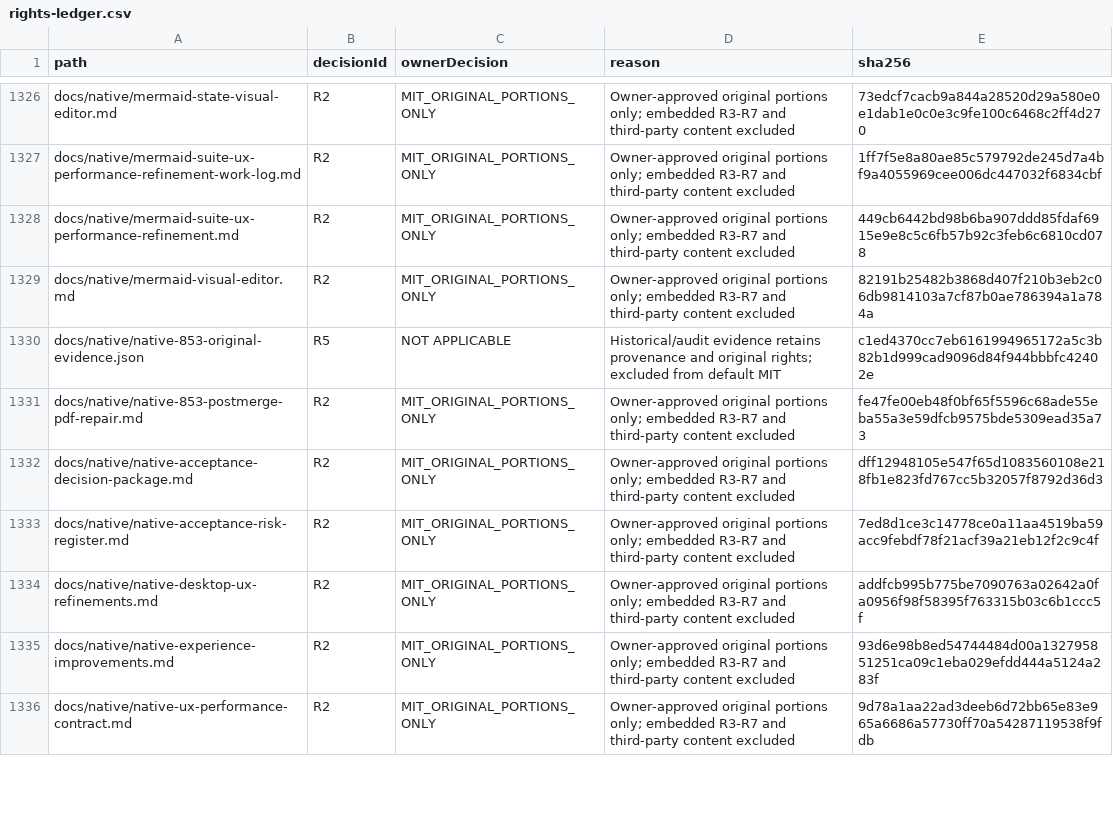
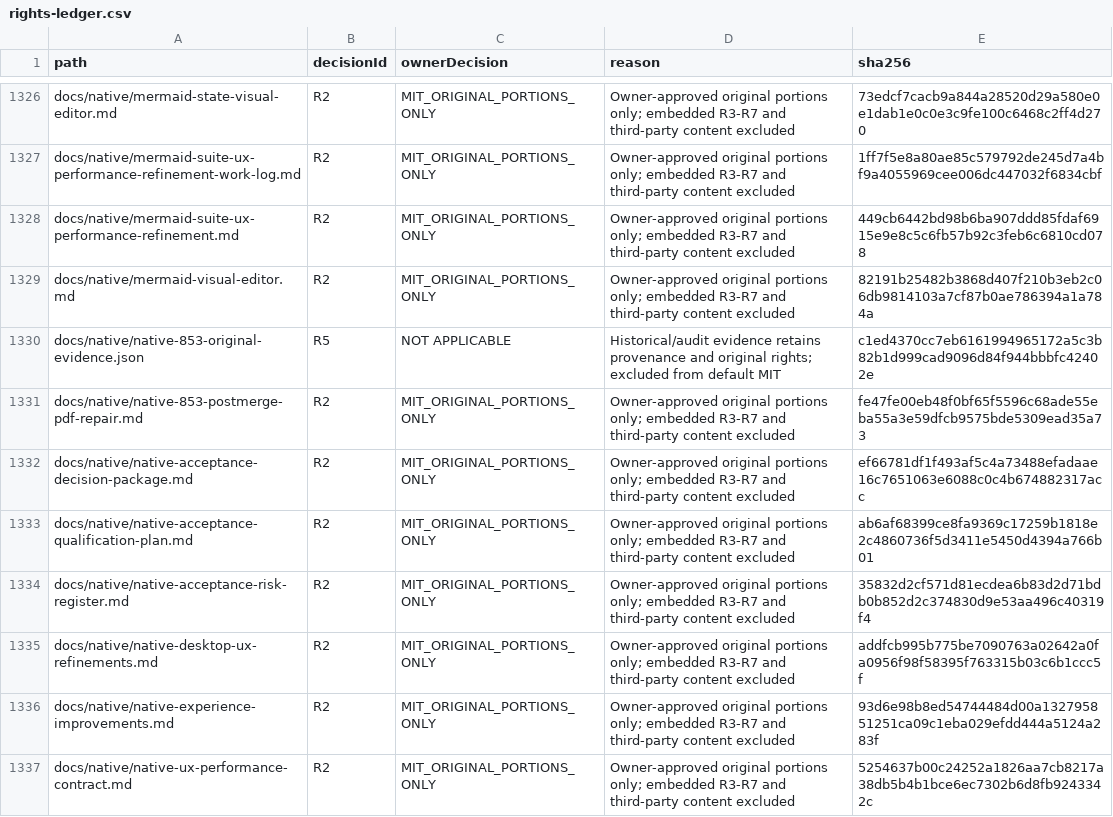
Before and after one commit to DouglasNLima/local-docs-studio, a CSV file: docs/open-source/evidence/goal62/rights-ledger.csv, drawn as a sheet; only a part is shown, gaps mark what is left out; the diff covers the shown part only.

Commit message:
docs(native): record design approval and bounded qualification plan [skip ci]

```diff
--- a/docs/open-source/evidence/goal62/rights-ledger.csv
+++ b/docs/open-source/evidence/goal62/rights-ledger.csv
@@ -1331,6 +1331,7 @@ docs/native/native-853-original-evidence.json,R5,NOT APPLICABLE,Historical/audit
 docs/native/native-853-postmerge-pdf-repair.md,R2,MIT_ORIGINAL_PORTIONS_ONLY,Owner-approved original portions only; embedded R3-R7 and third-party content excluded,fe47fe00eb48f0bf65f5596c68ade55eba55a3e59dfcb9575bde5309ead35a73
-docs/native/native-acceptance-decision-package.md,R2,MIT_ORIGINAL_PORTIONS_ONLY,Owner-approved original portions only; embedded R3-R7 and third-party content excluded,dff12948105e547f65d1083560108e218fb1e823fd767cc5b32057f8792d36d3
-docs/native/native-acceptance-risk-register.md,R2,MIT_ORIGINAL_PORTIONS_ONLY,Owner-approved original portions only; embedded R3-R7 and third-party content excluded,7ed8d1ce3c14778ce0a11aa4519ba59acc9febdf78f21acf39a21eb12f2c9c4f
+docs/native/native-acceptance-decision-package.md,R2,MIT_ORIGINAL_PORTIONS_ONLY,Owner-approved original portions only; embedded R3-R7 and third-party content excluded,ef66781df1f493af5c4a73488efadaae16c7651063e6088c0c4b674882317acc
+docs/native/native-acceptance-qualification-plan.md,R2,MIT_ORIGINAL_PORTIONS_ONLY,Owner-approved original portions only; embedded R3-R7 and third-party content excluded,ab6af68399ce8fa9369c17259b1818e2c4860736f5d3411e5450d4394a766b01
+docs/native/native-acceptance-risk-register.md,R2,MIT_ORIGINAL_PORTIONS_ONLY,Owner-approved original portions only; embedded R3-R7 and third-party content excluded,35832d2cf571d81ecdea6b83d2d71bdb0b852d2c374830d9e53aa496c40319f4
 docs/native/native-desktop-ux-refinements.md,R2,MIT_ORIGINAL_PORTIONS_ONLY,Owner-approved original portions only; embedded R3-R7 and third-party content excluded,addfcb995b775be7090763a02642a0fa0956f98f58395f763315b03c6b1ccc5f
 docs/native/native-experience-improvements.md,R2,MIT_ORIGINAL_PORTIONS_ONLY,Owner-approved original portions only; embedded R3-R7 and third-party content excluded,93d6e98b8ed54744484d00a132795851251ca09c1eba029efdd444a5124a283f
-docs/native/native-ux-performance-contract.md,R2,MIT_ORIGINAL_PORTIONS_ONLY,Owner-approved original portions only; embedded R3-R7 and third-party content excluded,9d78a1aa22ad3deeb6d72bb65e83e965a6686a57730ff70a54287119538f9fdb
+docs/native/native-ux-performance-contract.md,R2,MIT_ORIGINAL_PORTIONS_ONLY,Owner-approved original portions only; embedded R3-R7 and third-party content excluded,5254637b00c24252a1826aa7cb8217a38db5b4b1bce6ec7302b6d8fb9243342c
```
Also changed, not shown: 1 added row and 3 edited cells elsewhere in this file, 8 other files.
